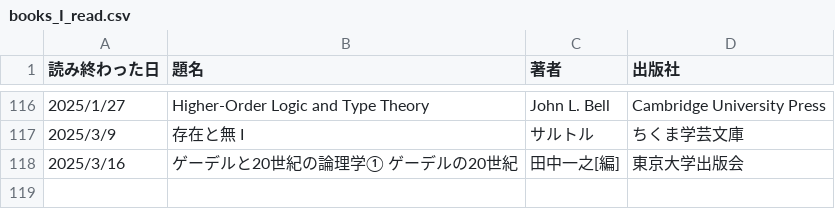
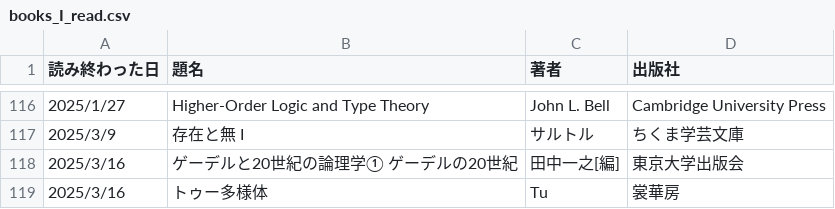
Before and after one commit to KewaOtonaki/ReadBooks, a CSV file: books_I_read.csv, drawn as a sheet; only a part is shown, gaps mark what is left out; the diff names each change by its address in the sheet, - before the commit and + after, or states it on an @@ line.

Commit message:
Update books_I_read.csv

```diff
--- a/books_I_read.csv
+++ b/books_I_read.csv
+row 119: 2025/3/16 | トゥー多様体 | Tu | 裳華房
```
